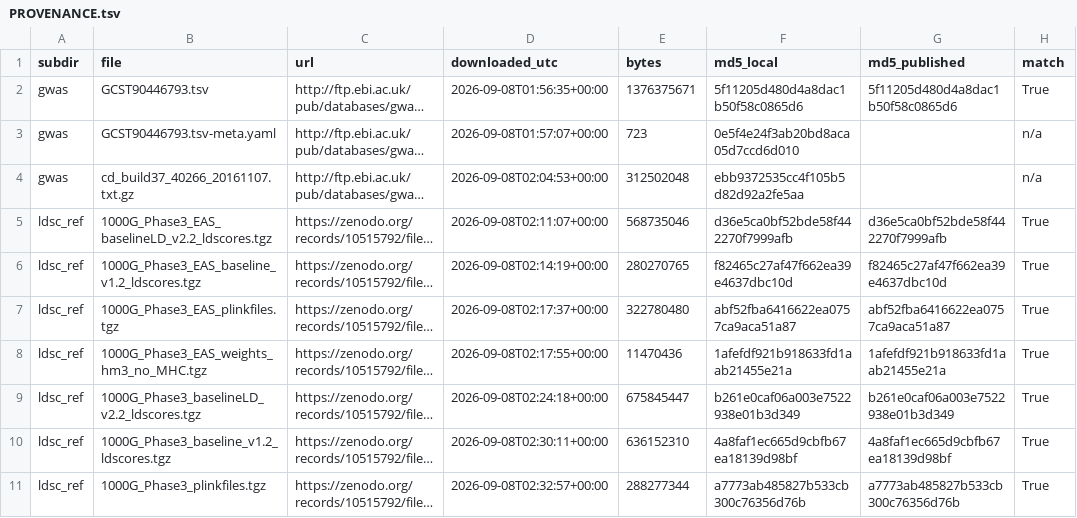
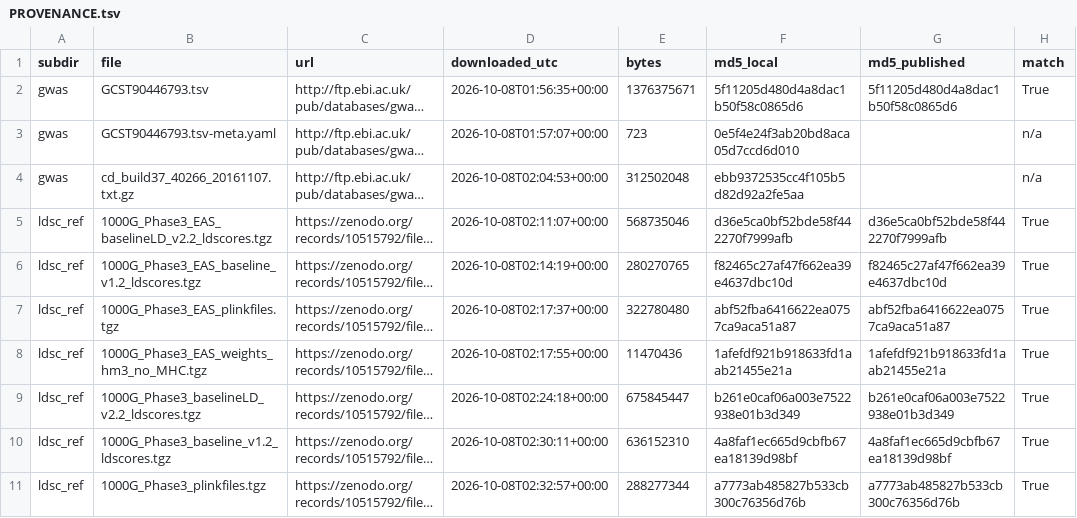
Before and after one commit to PatrickJChoi/crohns-eas-eur-sldsc, a TSV file: data/raw/PROVENANCE.tsv, drawn as a sheet; only a part is shown; long unchanged cells end in …; the diff covers the shown part only; the diff names each change by its address in the sheet, - before the commit and + after, or states it on an @@ line.

Commit message:
Correct remaining dates; restore registered OSF files (v1.0.2)
Dates shifted one month early in v1.0.0 are restored in the manuscript,
docs, provenance files and script headers, matching the original files.
docs/osf_registration/ is restored byte-for-byte to the files registered
on OSF (SHA-256 verified). README and manuscript cite the Zenodo concept
DOI. No analysis, result or result file changed.

```diff
--- a/data/raw/PROVENANCE.tsv
+++ b/data/raw/PROVENANCE.tsv
-D2 (downloaded_utc): 2026-09-08T01:56:35+00:00
+D2 (downloaded_utc): 2026-10-08T01:56:35+00:00
-D3 (downloaded_utc): 2026-09-08T01:57:07+00:00
+D3 (downloaded_utc): 2026-10-08T01:57:07+00:00
-D4 (downloaded_utc): 2026-09-08T02:04:53+00:00
+D4 (downloaded_utc): 2026-10-08T02:04:53+00:00
-D5 (downloaded_utc): 2026-09-08T02:11:07+00:00
+D5 (downloaded_utc): 2026-10-08T02:11:07+00:00
-D6 (downloaded_utc): 2026-09-08T02:14:19+00:00
+D6 (downloaded_utc): 2026-10-08T02:14:19+00:00
-D7 (downloaded_utc): 2026-09-08T02:17:37+00:00
+D7 (downloaded_utc): 2026-10-08T02:17:37+00:00
-D8 (downloaded_utc): 2026-09-08T02:17:55+00:00
+D8 (downloaded_utc): 2026-10-08T02:17:55+00:00
-D9 (downloaded_utc): 2026-09-08T02:24:18+00:00
+D9 (downloaded_utc): 2026-10-08T02:24:18+00:00
-D10 (downloaded_utc): 2026-09-08T02:30:11+00:00
+D10 (downloaded_utc): 2026-10-08T02:30:11+00:00
-D11 (downloaded_utc): 2026-09-08T02:32:57+00:00
+D11 (downloaded_utc): 2026-10-08T02:32:57+00:00
```
Also changed, not shown: 9 edited cells elsewhere in this file, data/raw/finngen_r13/PROVENANCE.tsv, 18 other files.
